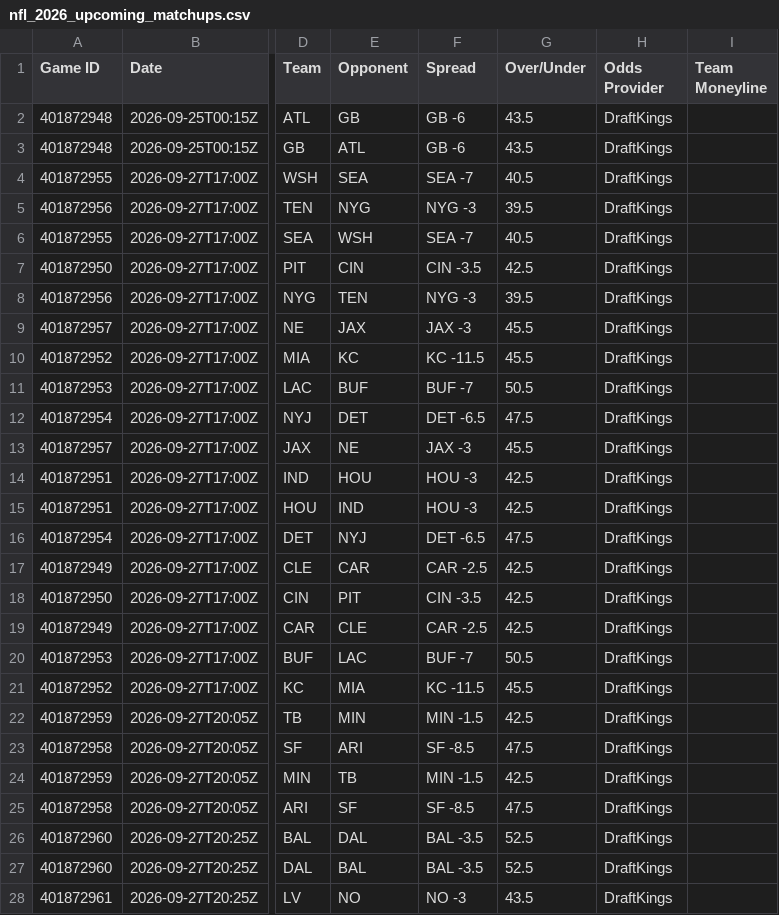
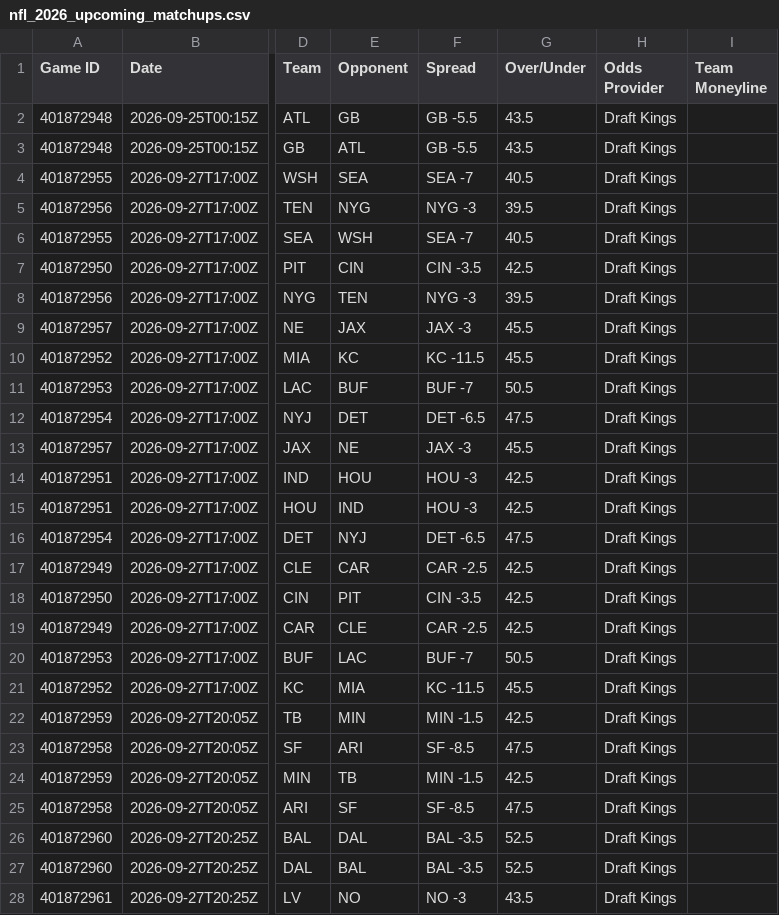
Before and after one commit to HitByOne/nlfdashboard, a CSV file: site/data/nfl_2026_upcoming_matchups.csv, drawn as a sheet; only a part is shown, gaps mark what is left out; the diff covers the shown part only; the diff names each change by its address in the sheet, - before the commit and + after, or states it on an @@ line.

```diff
--- a/site/data/nfl_2026_upcoming_matchups.csv
+++ b/site/data/nfl_2026_upcoming_matchups.csv
-F2:F3 (Spread): GB -6
+F2:F3 (Spread): GB -5.5
-H2:H28 (Odds Provider): DraftKings
+H2:H28 (Odds Provider): Draft Kings
```
Also changed, not shown: 5 edited cells elsewhere in this file, site/data/nfl_2026_milestones.csv.
